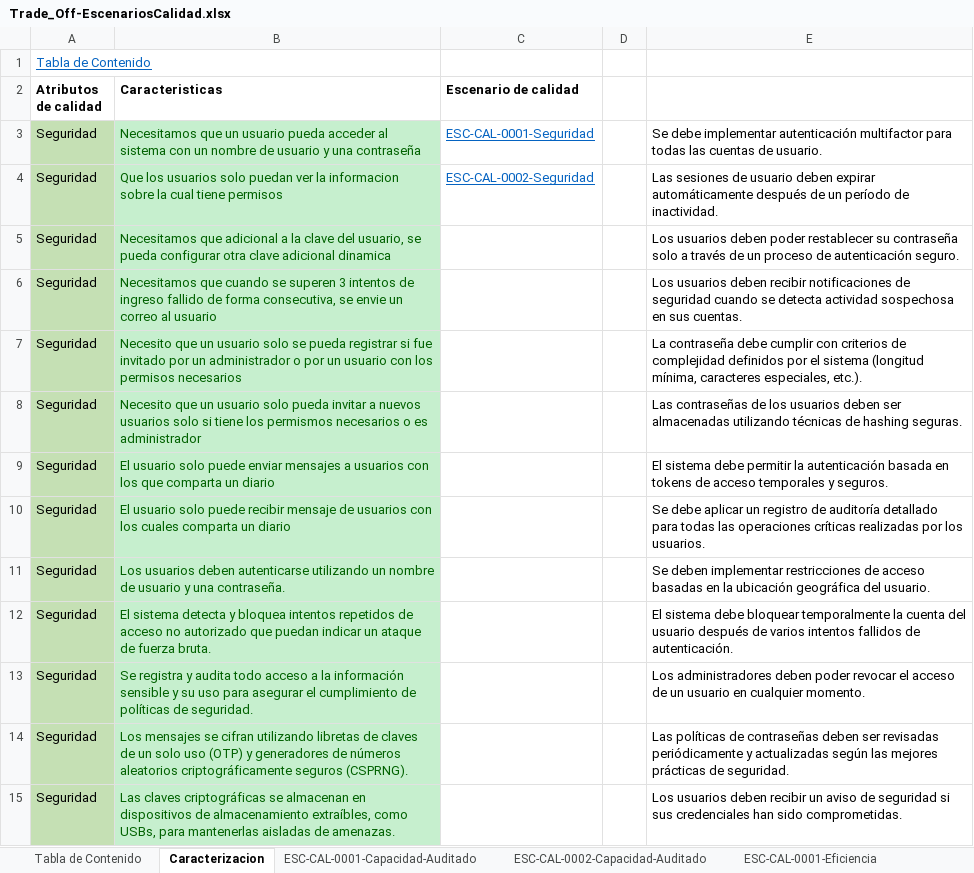
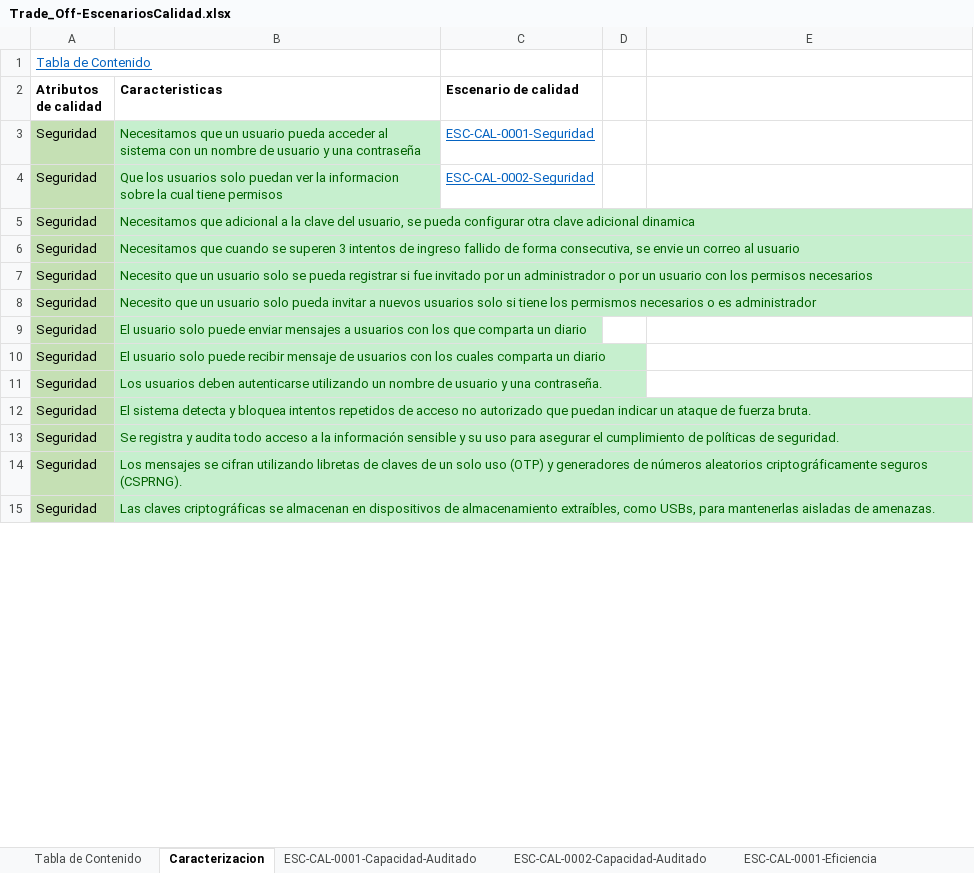
Before and after one commit to shesho22/IS2, an Excel workbook: ExtraClase/Trade_Off-EscenariosCalidad.xlsx, sheet Caracterizacion, drawn as a sheet; only a part is shown; values as stored, in another font and other column widths than the file's, no borders; the diff covers the shown part only; the diff names each change by its address in the sheet, - before the commit and + after, or states it on an @@ line.

Commit message:
Agregar casos en caracterizacion

```diff
--- a/ExtraClase/Trade_Off-EscenariosCalidad.xlsx (sheet Caracterizacion)
+++ b/ExtraClase/Trade_Off-EscenariosCalidad.xlsx (sheet Caracterizacion)
-E3: Se debe implementar autenticación multifactor para todas las cuentas de usuario.
+E3: (empty)
-E4: Las sesiones de usuario deben expirar automáticamente después de un período de inactividad.
+E4: (empty)
-E5: Los usuarios deben poder restablecer su contraseña solo a través de un proceso de autenticación seguro.
+E5: (empty)
-E6: Los usuarios deben recibir notificaciones de seguridad cuando se detecta actividad sospechosa en sus cuentas.
+E6: (empty)
-E7: La contraseña debe cumplir con criterios de complejidad definidos por el sistema (longitud mínima, caracteres especiales, etc.).
+E7: (empty)
-E8: Las contraseñas de los usuarios deben ser almacenadas utilizando técnicas de hashing seguras.
+E8: (empty)
-E9: El sistema debe permitir la autenticación basada en tokens de acceso temporales y seguros.
+E9: (empty)
-E10: Se debe aplicar un registro de auditoría detallado para todas las operaciones críticas realizadas por los usuarios.
+E10: (empty)
-E11: Se deben implementar restricciones de acceso basadas en la ubicación geográfica del usuario.
+E11: (empty)
-E12: El sistema debe bloquear temporalmente la cuenta del usuario después de varios intentos fallidos de autenticación.
+E12: (empty)
-E13: Los administradores deben poder revocar el acceso de un usuario en cualquier momento.
+E13: (empty)
-E14: Las políticas de contraseñas deben ser revisadas periódicamente y actualizadas según las mejores prácticas de seguridad.
+E14: (empty)
-E15: Los usuarios deben recibir un aviso de seguridad si sus credenciales han sido comprometidas.
+E15: (empty)
```
Also changed, not shown: 1 added row, 1 removed row, 106 edited cells and cell formats elsewhere in this sheet.
